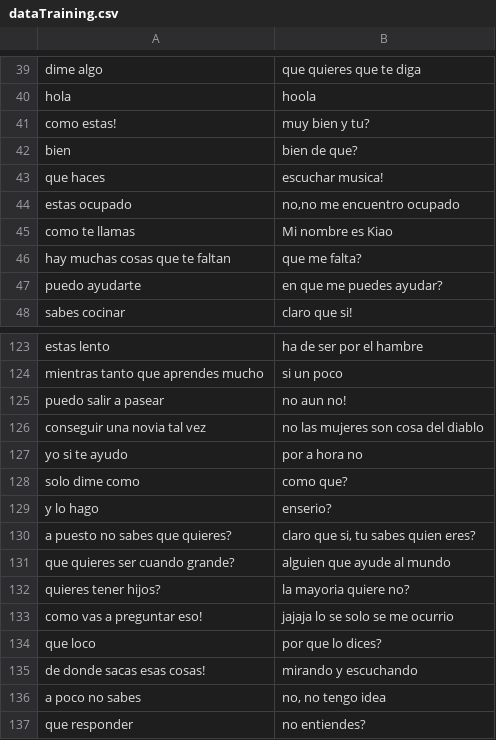
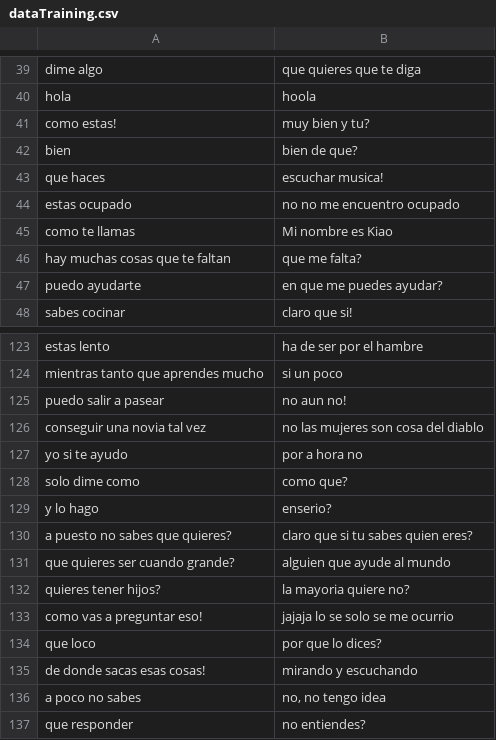
Before and after one commit to ksreyr/MLBotApproach, a CSV file: in/dataTraining.csv, drawn as a sheet; only a part is shown, gaps mark what is left out; the diff covers the shown part only.

```diff
--- a/in/dataTraining.csv
+++ b/in/dataTraining.csv
@@ -43,3 +43,3 @@ bien,bien de que?
 que haces,escuchar musica!
-estas ocupado,"no,no me encuentro ocupado"
+estas ocupado,no no me encuentro ocupado
 como te llamas,Mi nombre es Kiao
@@ -129,3 +129,3 @@ solo dime como,como que?
 y lo hago,enserio?
-a puesto no sabes que quieres?,"claro que si, tu sabes quien eres?"
+a puesto no sabes que quieres?,claro que si tu sabes quien eres?
 que quieres ser cuando grande?,alguien que ayude al mundo
```
Also changed, not shown: 10 edited cells elsewhere in this file, 1 other file.
